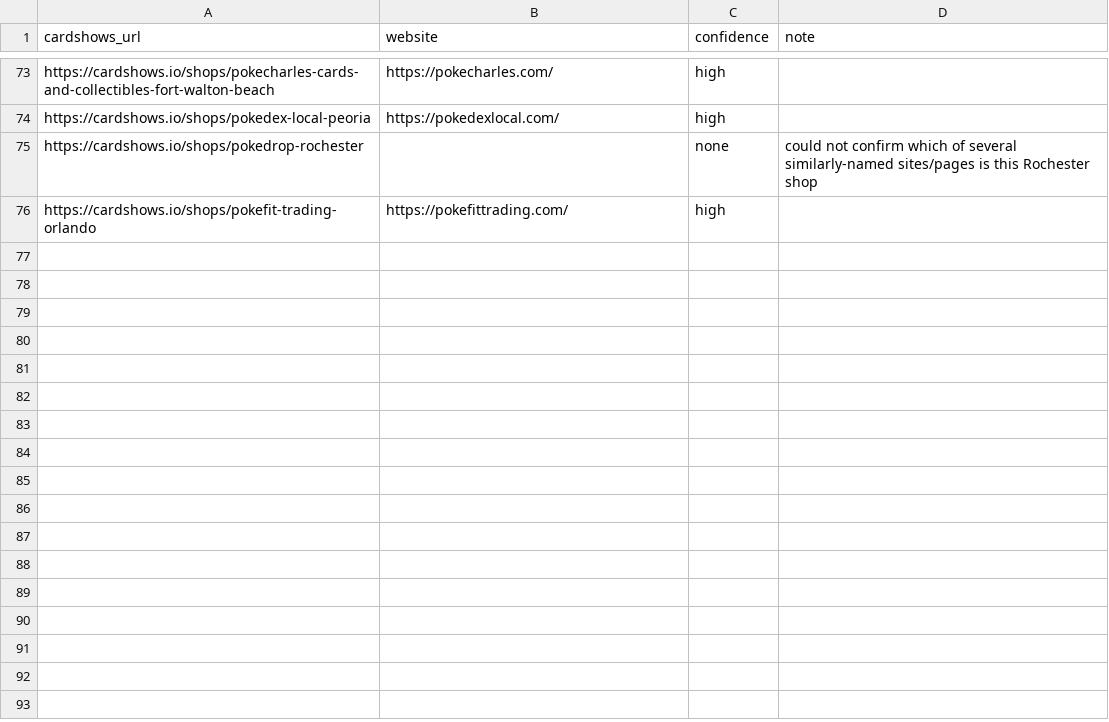
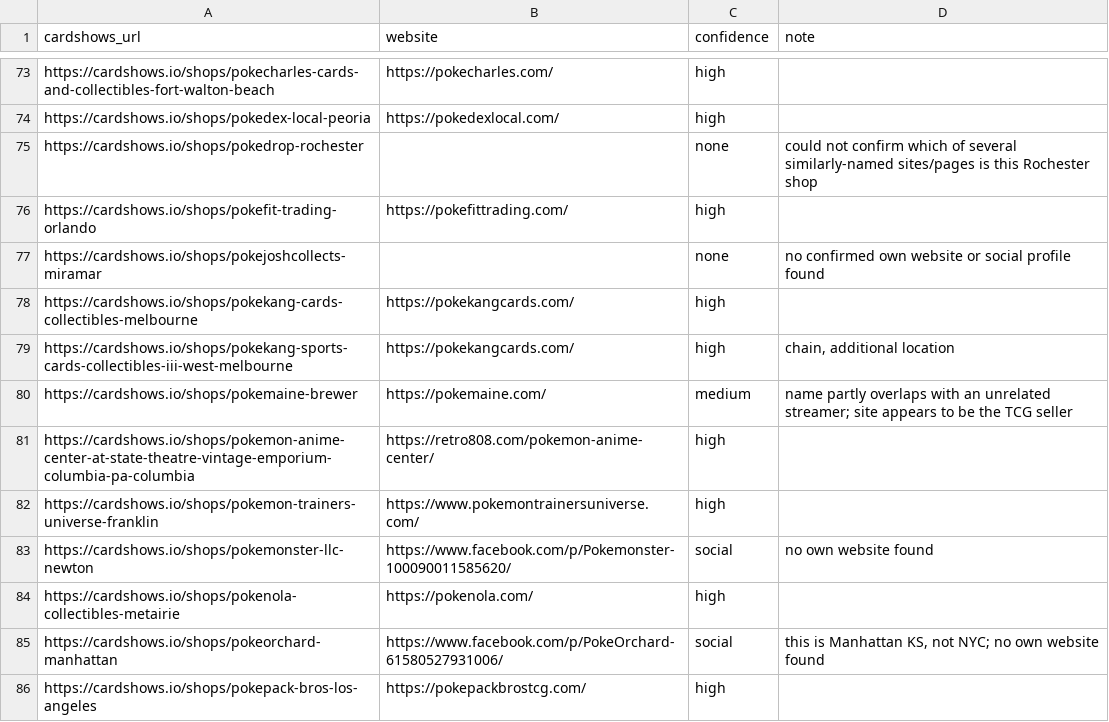
Before and after one commit to rseay-bot/test, a CSV file: results/parts/part_18.csv, drawn as a sheet; only a part is shown, gaps mark what is left out; the diff names each change by its address in the sheet, - before the commit and + after, or states it on an @@ line.

```diff
--- a/results/parts/part_18.csv
+++ b/results/parts/part_18.csv
+row 77: https://cardshows.io/shops/pokejoshcollects-miramar |  | none | no confirmed own website or social profile found
+row 78: https://cardshows.io/shops/pokekang-cards-collectibles-melbourne | https://pokekangcards.com/ | high
+row 79: https://cardshows.io/shops/pokekang-sports-cards-collectibles-iii-west-melbourne | https://pokekangcards.com/ | high | chain, additional location
+row 80: https://cardshows.io/shops/pokemaine-brewer | https://pokemaine.com/ | medium | name partly overlaps with an unrelated streamer; site appears to be the TCG seller
+row 81: https://cardshows.io/shops/pokemon-anime-center-at-state-theatre-vintage-emporium-columbia-pa-columbia | https://retro808.com/pokemon-anime-center/ | high
+row 82: https://cardshows.io/shops/pokemon-trainers-universe-franklin | https://www.pokemontrainersuniverse.com/ | high
+row 83: https://cardshows.io/shops/pokemonster-llc-newton | https://www.facebook.com/p/Pokemonster-100090011585620/ | social | no own website found
+row 84: https://cardshows.io/shops/pokenola-collectibles-metairie | https://pokenola.com/ | high
+row 85: https://cardshows.io/shops/pokeorchard-manhattan | https://www.facebook.com/p/PokeOrchard-61580527931006/ | social | this is Manhattan KS, not NYC; no own website found
+row 86: https://cardshows.io/shops/pokepack-bros-los-angeles | https://pokepackbrostcg.com/ | high
```
Also changed, not shown: results/parts/part_19.csv, results/parts/part_22.csv, 5 other files.
